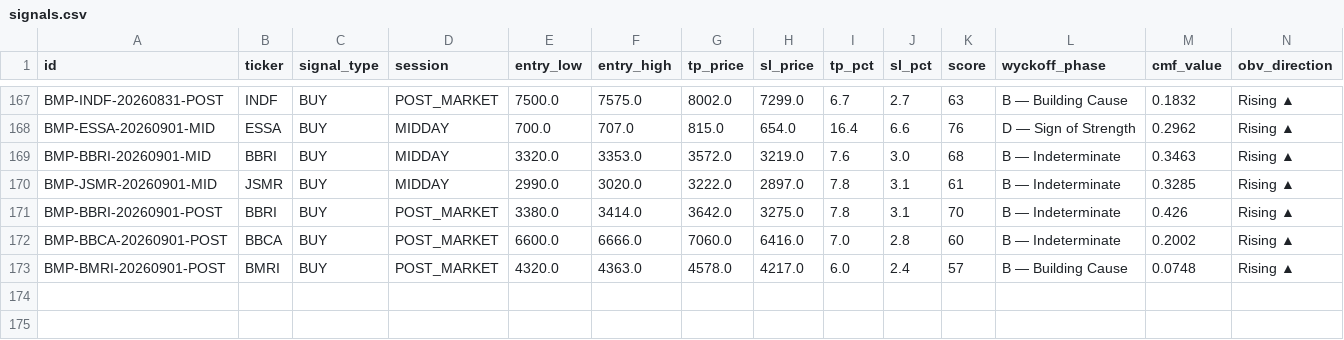
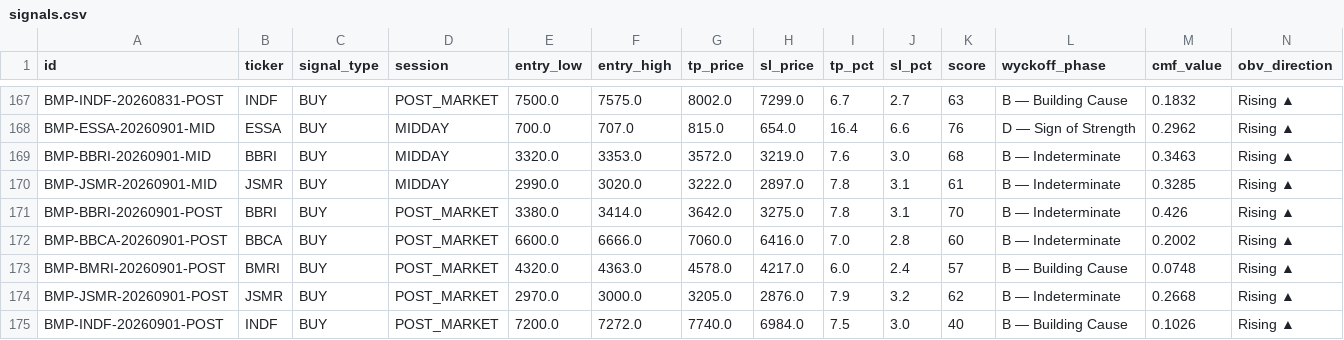
Before and after one commit to aryarifki/bandarmology-signalsFork, a CSV file: data/signals.csv, drawn as a sheet; only a part is shown, gaps mark what is left out; rows hold the shown columns only; the diff names each change by its address in the sheet, - before the commit and + after, or states it on an @@ line.

Commit message:
signals POST_MARKET 2026-09-01 14:07 UTC

```diff
--- a/data/signals.csv
+++ b/data/signals.csv
+row 174: BMP-JSMR-20260901-POST | JSMR | BUY | POST_MARKET | 2970.0 | 3000.0 | 3205.0 | 2876.0 | 7.9 | 3.2 | 62 | B — Indeterminate | 0.2668 | Rising ▲
+row 175: BMP-INDF-20260901-POST | INDF | BUY | POST_MARKET | 7200.0 | 7272.0 | 7740.0 | 6984.0 | 7.5 | 3.0 | 40 | B — Building Cause | 0.1026 | Rising ▲
```
